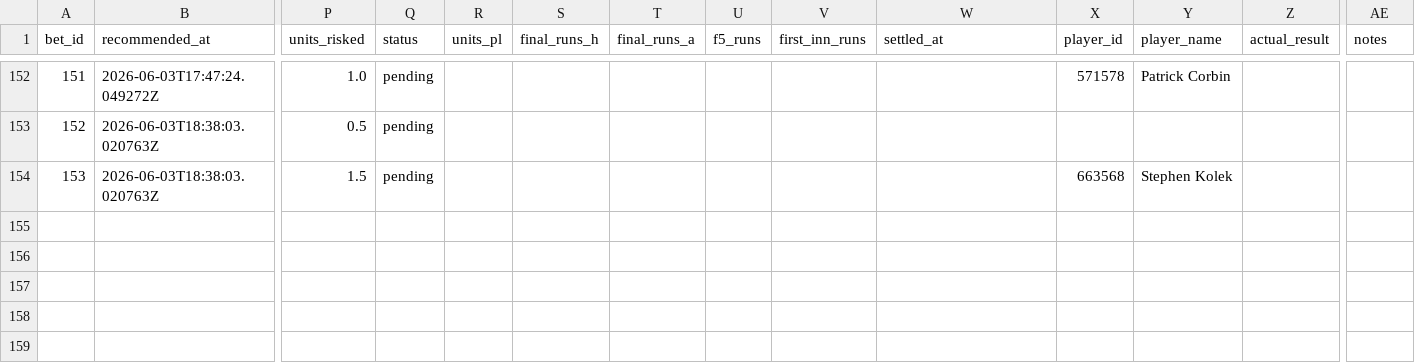
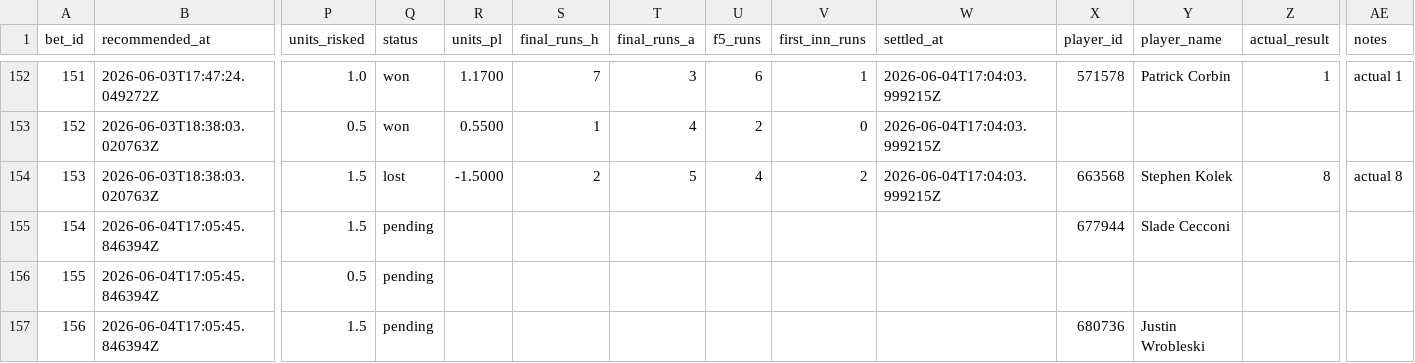
Before and after one commit to Scottguts/mlb-sharp, a CSV file: mlb_data/bet_log.csv, drawn as a sheet; only a part is shown, gaps mark what is left out; rows hold the shown columns only; the diff covers the shown part only; the diff names each change by its address in the sheet, - before the commit and + after, or states it on an @@ line.

```diff
--- a/mlb_data/bet_log.csv
+++ b/mlb_data/bet_log.csv
-Q152:Q153 (status): pending
+Q152:Q153 (status): won
-R152 (units_pl): (empty)
+R152 (units_pl): 1.1700
-S152 (final_runs_h): (empty)
+S152 (final_runs_h): 7
-T152 (final_runs_a): (empty)
+T152 (final_runs_a): 3
-U152 (f5_runs): (empty)
+U152 (f5_runs): 6
-V152 (first_inn_runs): (empty)
+V152 (first_inn_runs): 1
-W152:W154 (settled_at): (empty)
+W152:W154 (settled_at): 2026-06-04T17:04:03.999215Z
-Z152 (actual_result): (empty)
+Z152 (actual_result): 1
-AE152 (notes): (empty)
+AE152 (notes): actual 1
-R153 (units_pl): (empty)
+R153 (units_pl): 0.5500
-S153 (final_runs_h): (empty)
+S153 (final_runs_h): 1
-T153 (final_runs_a): (empty)
+T153 (final_runs_a): 4
-U153 (f5_runs): (empty)
+U153 (f5_runs): 2
-V153 (first_inn_runs): (empty)
+V153 (first_inn_runs): 0
-Q154 (status): pending
+Q154 (status): lost
-R154 (units_pl): (empty)
+R154 (units_pl): -1.5000
-S154 (final_runs_h): (empty)
+S154 (final_runs_h): 2
-T154 (final_runs_a): (empty)
+T154 (final_runs_a): 5
-U154 (f5_runs): (empty)
+U154 (f5_runs): 4
-V154 (first_inn_runs): (empty)
+V154 (first_inn_runs): 2
-Z154 (actual_result): (empty)
+Z154 (actual_result): 8
-AE154 (notes): (empty)
+AE154 (notes): actual 8
+row 155: 154 | 2026-06-04T17:05:45.846394Z | 1.5 | pending |  |  |  |  |  |  | 677944 | Slade Cecconi
+row 156: 155 | 2026-06-04T17:05:45.846394Z | 0.5 | pending
+row 157: 156 | 2026-06-04T17:05:45.846394Z | 1.5 | pending |  |  |  |  |  |  | 680736 | Justin Wrobleski
```
Also changed, not shown: 36 edited cells elsewhere in this file, mlb_data/prop_paper_log.csv, 19 other files.
